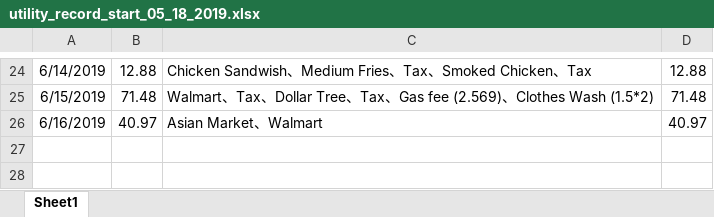
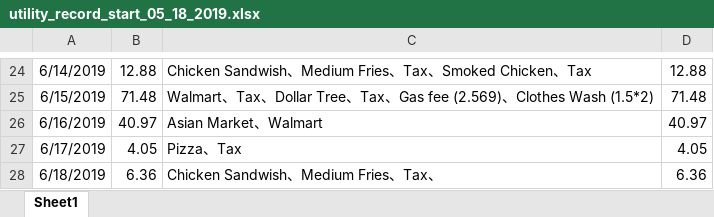
Before and after one commit to jiaqixu/personal_utility, an Excel workbook: utility_record_start_05_18_2019.xlsx, sheet Sheet1, drawn as a sheet; only a part is shown, gaps mark what is left out; values as stored, in another font and other column widths than the file's, no borders; the diff names each change by its address in the sheet, - before the commit and + after, or states it on an @@ line.

Commit message:
add_day_06_18_2019

```diff
--- a/utility_record_start_05_18_2019.xlsx (sheet Sheet1)
+++ b/utility_record_start_05_18_2019.xlsx (sheet Sheet1)
+row 27: 6/17/2019 | 4.05 | Pizza、Tax | 4.05
+row 28: 6/18/2019 | 6.36 | Chicken Sandwish、Medium Fries、Tax、 | 6.36
```
